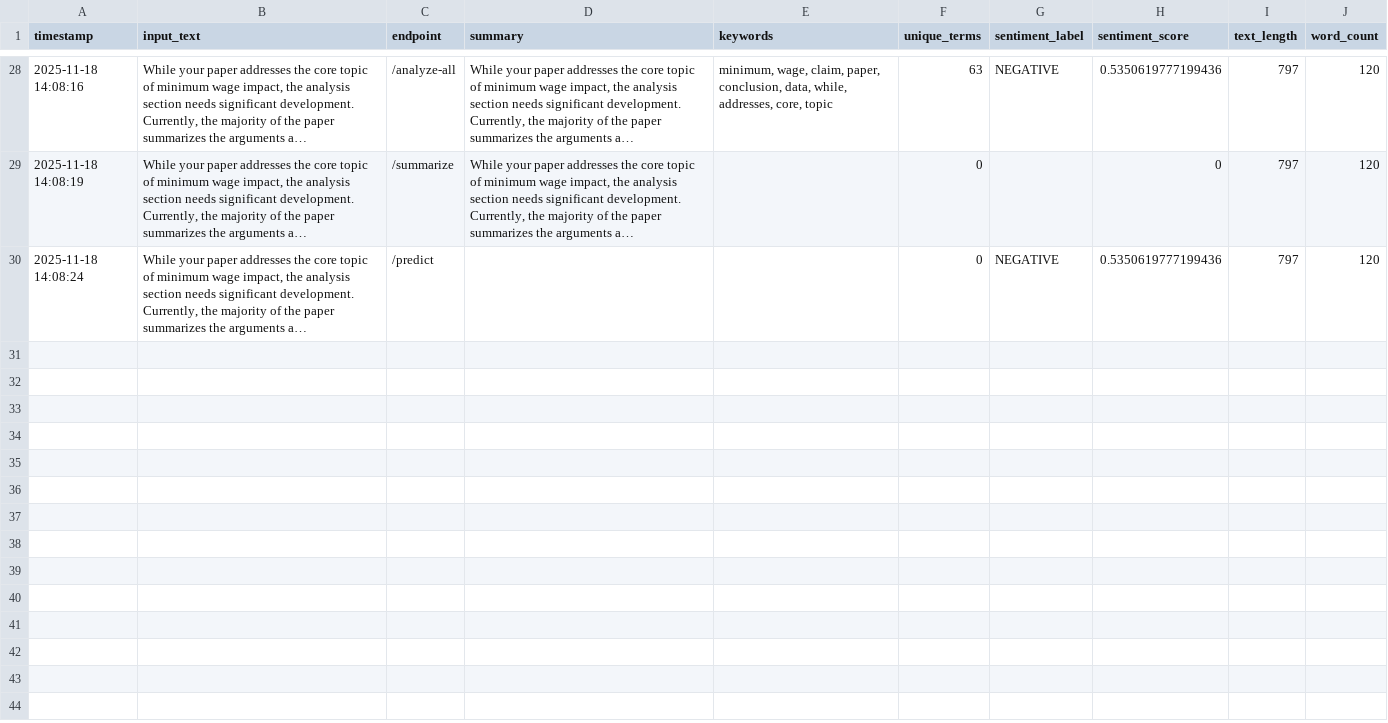
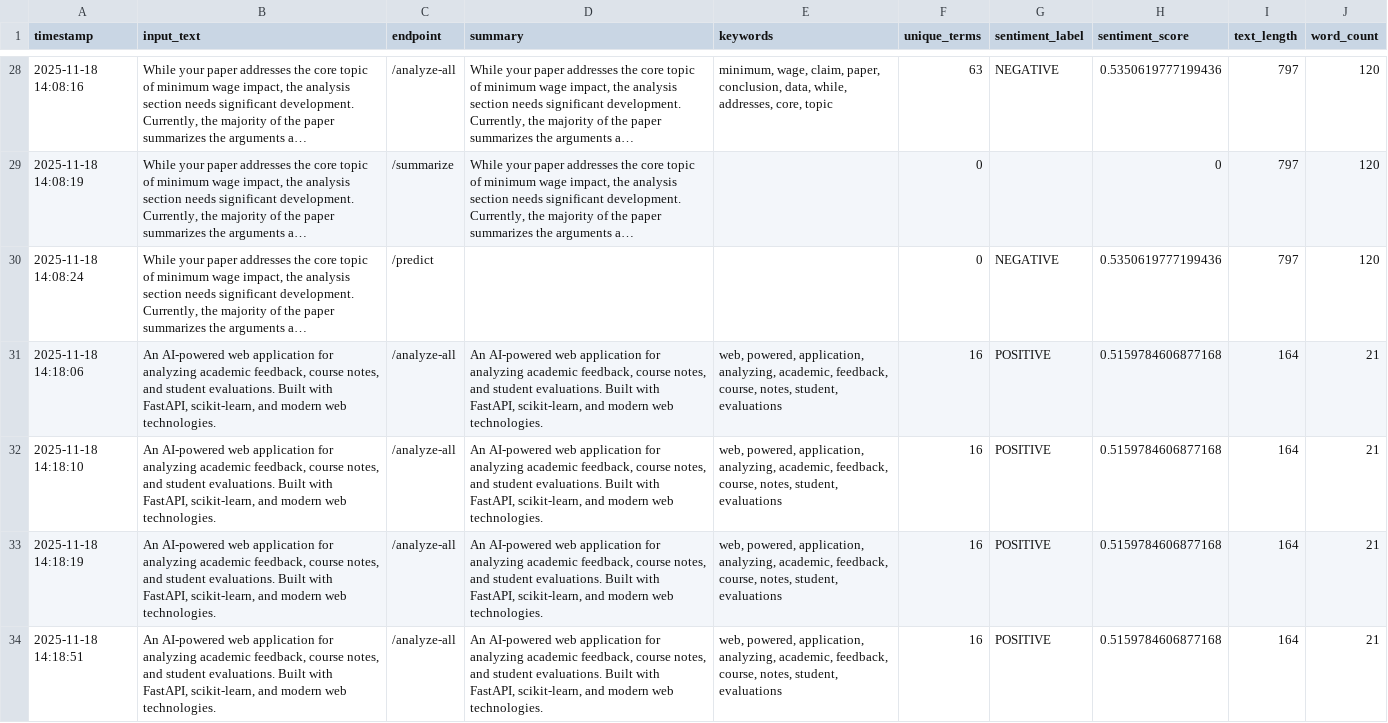
Before and after one commit to sai14karthik/Faculty-Tool-Kit, a CSV file: data/analysis_results.csv, drawn as a sheet; only a part is shown, gaps mark what is left out; long unchanged cells end in …; the diff names each change by its address in the sheet, - before the commit and + after, or states it on an @@ line.

Commit message:
update data

```diff
--- a/data/analysis_results.csv
+++ b/data/analysis_results.csv
+row 31: 2025-11-18 14:18:06 | An AI-powered web application for analyzing academic feedback, course notes, and student evaluations. Built with FastAPI, scikit-learn, and modern web technologies. | /analyze-all | An AI-powered web application for analyzing academic feedback, course notes, and student evaluations. Built with FastAPI, scikit-learn, and modern web technologies. | web, powered, application, analyzing, academic, feedback, course, notes, student, evaluations | 16 | POSITIVE | 0.5159784606877168 | 164 | 21
+row 32: 2025-11-18 14:18:10 | An AI-powered web application for analyzing academic feedback, course notes, and student evaluations. Built with FastAPI, scikit-learn, and modern web technologies. | /analyze-all | An AI-powered web application for analyzing academic feedback, course notes, and student evaluations. Built with FastAPI, scikit-learn, and modern web technologies. | web, powered, application, analyzing, academic, feedback, course, notes, student, evaluations | 16 | POSITIVE | 0.5159784606877168 | 164 | 21
+row 33: 2025-11-18 14:18:19 | An AI-powered web application for analyzing academic feedback, course notes, and student evaluations. Built with FastAPI, scikit-learn, and modern web technologies. | /analyze-all | An AI-powered web application for analyzing academic feedback, course notes, and student evaluations. Built with FastAPI, scikit-learn, and modern web technologies. | web, powered, application, analyzing, academic, feedback, course, notes, student, evaluations | 16 | POSITIVE | 0.5159784606877168 | 164 | 21
+row 34: 2025-11-18 14:18:51 | An AI-powered web application for analyzing academic feedback, course notes, and student evaluations. Built with FastAPI, scikit-learn, and modern web technologies. | /analyze-all | An AI-powered web application for analyzing academic feedback, course notes, and student evaluations. Built with FastAPI, scikit-learn, and modern web technologies. | web, powered, application, analyzing, academic, feedback, course, notes, student, evaluations | 16 | POSITIVE | 0.5159784606877168 | 164 | 21
```
